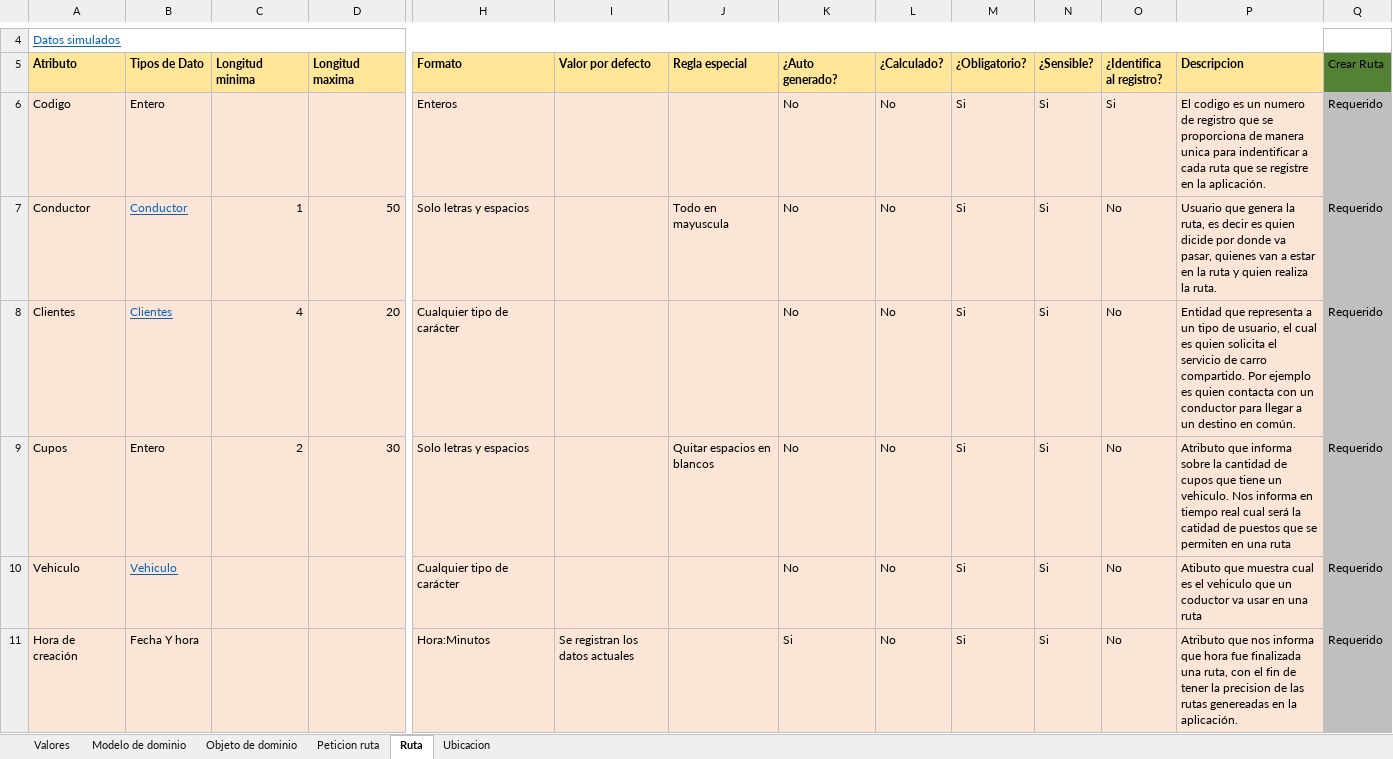
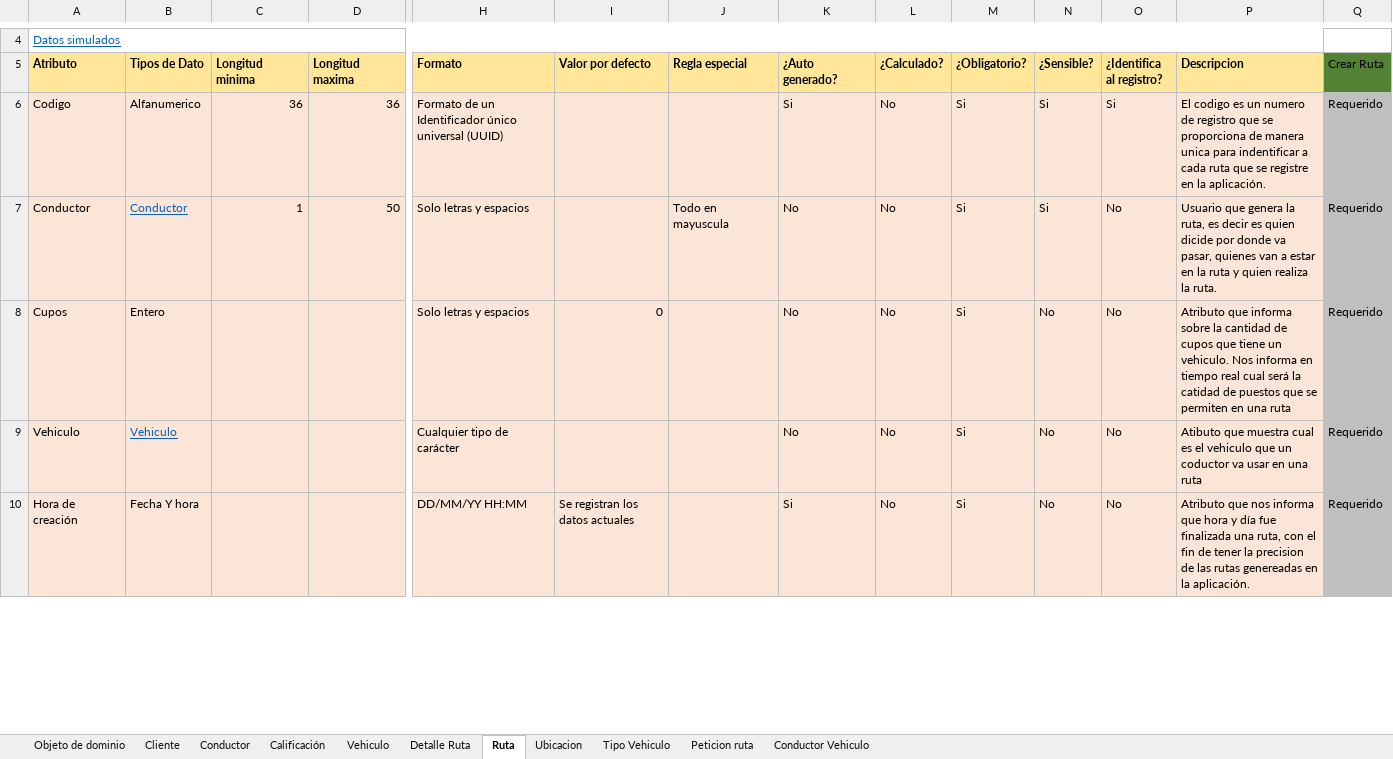
Before and after one commit to federico1605/RepositorioDOO, an Excel workbook: ExtraClase/Modelado de Dominio/Modelo enriquesido/Proyecto extraclase.xlsx, sheet Ruta, drawn as a sheet; only a part is shown, gaps mark what is left out; values as stored, in another font and other column widths than the file's, no borders; removed rows and columns are numbered as before the commit, all else as after; rows hold the shown columns only; the diff covers the shown part only; the diff names each change by its address in the sheet, - before the commit and + after, or states it on an @@ line.

Commit message:
Actulización para paarcial

```diff
--- a/ExtraClase/Modelado de Dominio/Modelo enriquesido/Proyecto extraclase.xlsx (sheet Ruta)
+++ b/ExtraClase/Modelado de Dominio/Modelo enriquesido/Proyecto extraclase.xlsx (sheet Ruta)
@@ sheet tab hidden: Valores @@
@@ sheet tab hidden: Modelo de dominio @@
@@ sheet tab unhidden: Cliente @@
@@ sheet tab unhidden: Conductor @@
@@ sheet tab unhidden: Calificación @@
@@ sheet tab unhidden: Vehiculo @@
@@ sheet tab unhidden: Detalle Ruta @@
@@ sheet tab unhidden: Tipo Vehiculo @@
@@ sheet tab unhidden: Conductor Vehiculo @@
@@ sheet tab order changed: Objeto de dominio | Cliente | Conductor | Calificación | Vehiculo | Detalle Ruta | Ruta | Ubicacion | Tipo Vehiculo | Peticion ruta | Conductor Vehiculo @@
-B6 (Tipos de Dato): Entero
+B6 (Tipos de Dato): Alfanumerico
-C6 (Longitud minima): (empty)
+C6 (Longitud minima): 36
-D6 (Longitud maxima): (empty)
+D6 (Longitud maxima): 36
-H6 (Formato): Enteros
+H6 (Formato): Formato de un Identificador único universal (UUID)
-K6 (¿Auto generado?): No
+K6 (¿Auto generado?): Si
-row 8: Clientes | Clientes | 4 | 20 | Cualquier tipo de carácter |  |  | No | No | Si | Si | No | Entidad que representa a un tipo de usuario, el cual es quien solicita el servicio de carro compartido. Por ejemplo es quien contacta con un conductor para llegar a un destino en común. | Requerido
-C8 (Longitud minima): 2
+C8 (Longitud minima): (empty)
-D8 (Longitud maxima): 30
+D8 (Longitud maxima): (empty)
-I8 (Valor por defecto): (empty)
+I8 (Valor por defecto): 0
-J8 (Regla especial): Quitar espacios en blancos
+J8 (Regla especial): (empty)
-N8:N10 (¿Sensible?): Si
+N8:N10 (¿Sensible?): No
-H10 (Formato): Hora:Minutos
+H10 (Formato): DD/MM/YY HH:MM
-P10 (Descripcion): …que hora fue finalizada…
+P10 (Descripcion): …que hora y día fue finalizada…
```
Also changed, not shown: 2 added rows, 1 removed row and 11 edited cells elsewhere in this sheet, sheet Ubicacion, sheet Peticion ruta, sheet Objeto de dominio, charts or pictures, ExtraClase/Modelado de Dominio/Modelo enriquesido/Datos simulados.xlsx, 4 other files.
